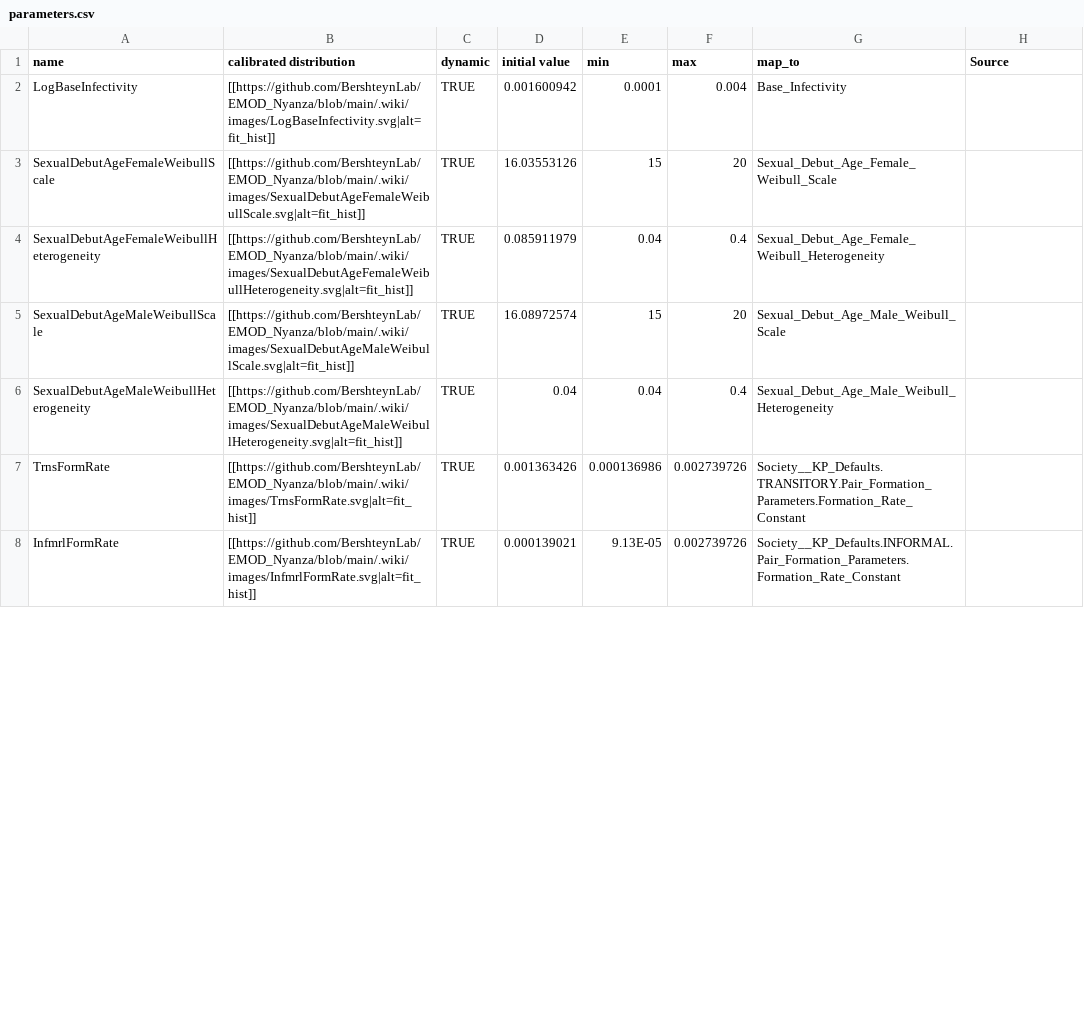
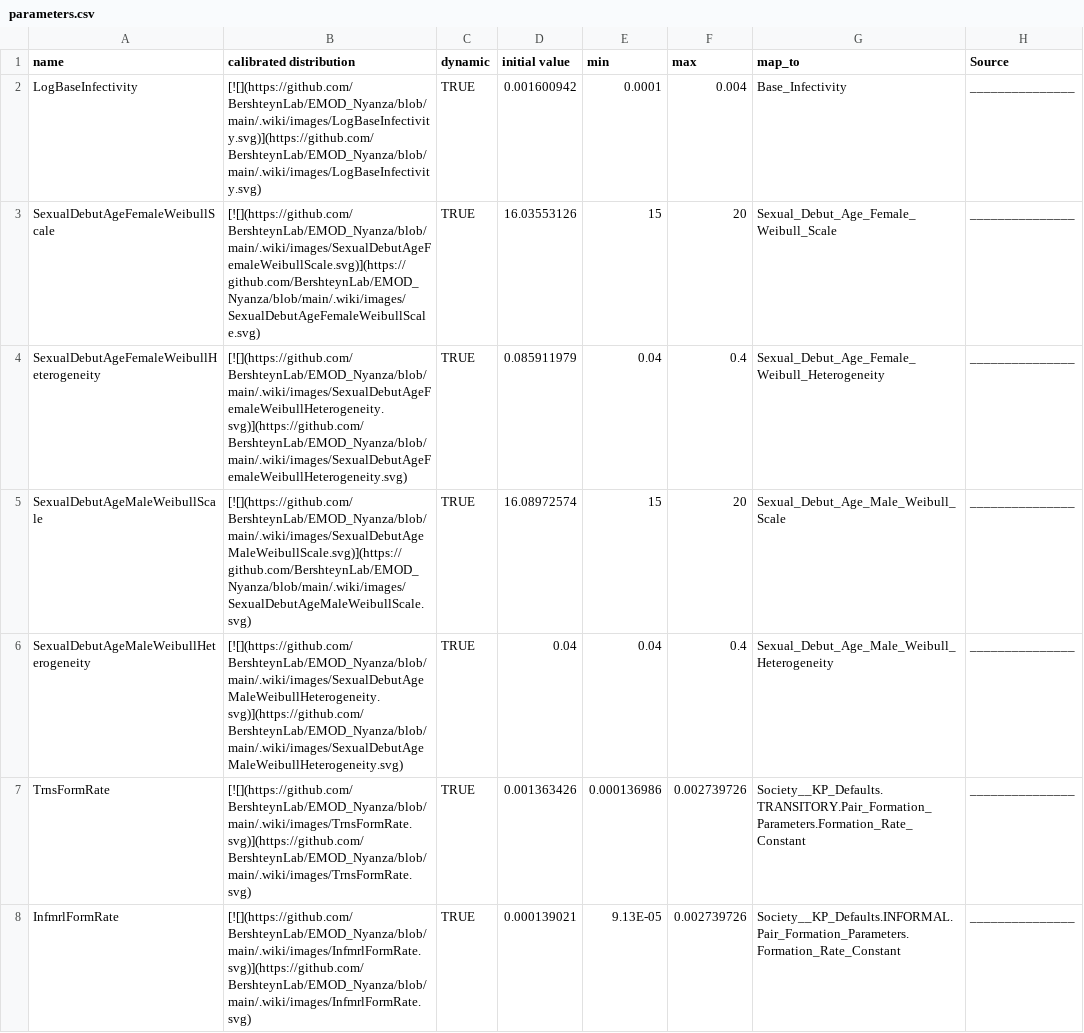
Before and after one commit to BershteynLab/EMOD_Nyanza, a CSV file: Data/parameters.csv, drawn as a sheet; only a part is shown; the diff covers the shown part only.

```diff
--- a/Data/parameters.csv
+++ b/Data/parameters.csv
@@ -1,8 +1,8 @@
 name,calibrated distribution,dynamic,initial value,min,max,map_to,Source
-LogBaseInfectivity,[[https://github.com/BershteynLab/EMOD_Nyanza/blob/main/.wiki/images/LogBaseInfectivity.svg|alt=fit_hist]],TRUE,0.001600942,0.0001,0.004,Base_Infectivity,
-SexualDebutAgeFemaleWeibullScale,[[https://github.com/BershteynLab/EMOD_Nyanza/blob/main/.wiki/images/SexualDebutAgeFemaleWeibullScale.svg|alt=fit_hist]],TRUE,16.03553126,15,20,Sexual_Debut_Age_Female_Weibull_Scale,
-SexualDebutAgeFemaleWeibullHeterogeneity,[[https://github.com/BershteynLab/EMOD_Nyanza/blob/main/.wiki/images/SexualDebutAgeFemaleWeibullHeterogeneity.svg|alt=fit_hist]],TRUE,0.085911979,0.04,0.4,Sexual_Debut_Age_Female_Weibull_Heterogeneity,
-SexualDebutAgeMaleWeibullScale,[[https://github.com/BershteynLab/EMOD_Nyanza/blob/main/.wiki/images/SexualDebutAgeMaleWeibullScale.svg|alt=fit_hist]],TRUE,16.08972574,15,20,Sexual_Debut_Age_Male_Weibull_Scale,
-SexualDebutAgeMaleWeibullHeterogeneity,[[https://github.com/BershteynLab/EMOD_Nyanza/blob/main/.wiki/images/SexualDebutAgeMaleWeibullHeterogeneity.svg|alt=fit_hist]],TRUE,0.04,0.04,0.4,Sexual_Debut_Age_Male_Weibull_Heterogeneity,
-TrnsFormRate,[[https://github.com/BershteynLab/EMOD_Nyanza/blob/main/.wiki/images/TrnsFormRate.svg|alt=fit_hist]],TRUE,0.001363426,0.000136986,0.002739726,Society__KP_Defaults.TRANSITORY.Pair_Formation_Parameters.Formation_Rate_Constant,
-InfmrlFormRate,[[https://github.com/BershteynLab/EMOD_Nyanza/blob/main/.wiki/images/InfmrlFormRate.svg|alt=fit_hist]],TRUE,0.000139021,9.13E-05,0.002739726,Society__KP_Defaults.INFORMAL.Pair_Formation_Parameters.Formation_Rate_Constant,
+LogBaseInfectivity,[![](https://github.com/BershteynLab/EMOD_Nyanza/blob/main/.wiki/images/LogBaseInfectivity.svg)](https://github.com/BershteynLab/EMOD_Nyanza/blob/main/.wiki/images/LogBaseInfectivity.svg),TRUE,0.001600942,0.0001,0.004,Base_Infectivity,_______________
+SexualDebutAgeFemaleWeibullScale,[![](https://github.com/BershteynLab/EMOD_Nyanza/blob/main/.wiki/images/SexualDebutAgeFemaleWeibullScale.svg)](https://github.com/BershteynLab/EMOD_Nyanza/blob/main/.wiki/images/SexualDebutAgeFemaleWeibullScale.svg),TRUE,16.03553126,15,20,Sexual_Debut_Age_Female_Weibull_Scale,_______________
+SexualDebutAgeFemaleWeibullHeterogeneity,[![](https://github.com/BershteynLab/EMOD_Nyanza/blob/main/.wiki/images/SexualDebutAgeFemaleWeibullHeterogeneity.svg)](https://github.com/BershteynLab/EMOD_Nyanza/blob/main/.wiki/images/SexualDebutAgeFemaleWeibullHeterogeneity.svg),TRUE,0.085911979,0.04,0.4,Sexual_Debut_Age_Female_Weibull_Heterogeneity,_______________
+SexualDebutAgeMaleWeibullScale,[![](https://github.com/BershteynLab/EMOD_Nyanza/blob/main/.wiki/images/SexualDebutAgeMaleWeibullScale.svg)](https://github.com/BershteynLab/EMOD_Nyanza/blob/main/.wiki/images/SexualDebutAgeMaleWeibullScale.svg),TRUE,16.08972574,15,20,Sexual_Debut_Age_Male_Weibull_Scale,_______________
+SexualDebutAgeMaleWeibullHeterogeneity,[![](https://github.com/BershteynLab/EMOD_Nyanza/blob/main/.wiki/images/SexualDebutAgeMaleWeibullHeterogeneity.svg)](https://github.com/BershteynLab/EMOD_Nyanza/blob/main/.wiki/images/SexualDebutAgeMaleWeibullHeterogeneity.svg),TRUE,0.04,0.04,0.4,Sexual_Debut_Age_Male_Weibull_Heterogeneity,_______________
+TrnsFormRate,[![](https://github.com/BershteynLab/EMOD_Nyanza/blob/main/.wiki/images/TrnsFormRate.svg)](https://github.com/BershteynLab/EMOD_Nyanza/blob/main/.wiki/images/TrnsFormRate.svg),TRUE,0.001363426,0.000136986,0.002739726,Society__KP_Defaults.TRANSITORY.Pair_Formation_Parameters.Formation_Rate_Constant,_______________
+InfmrlFormRate,[![](https://github.com/BershteynLab/EMOD_Nyanza/blob/main/.wiki/images/InfmrlFormRate.svg)](https://github.com/BershteynLab/EMOD_Nyanza/blob/main/.wiki/images/InfmrlFormRate.svg),TRUE,0.000139021,9.13E-05,0.002739726,Society__KP_Defaults.INFORMAL.Pair_Formation_Parameters.Formation_Rate_Constant,_______________
```
Also changed, not shown: 108 edited cells elsewhere in this file, 3 other files.
